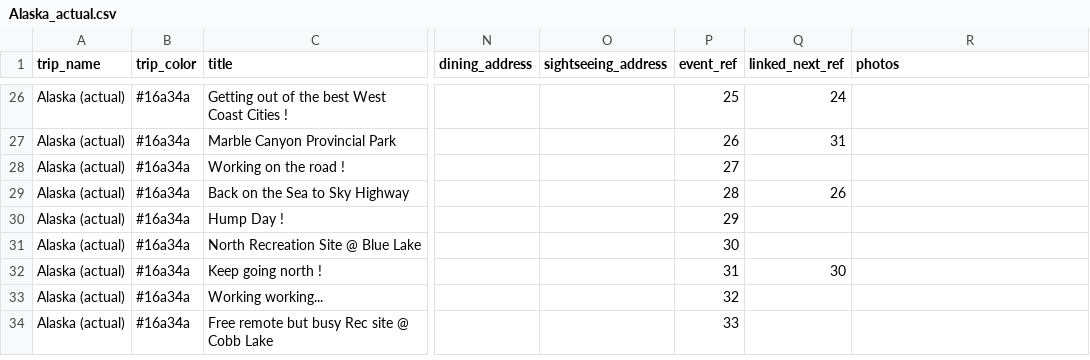
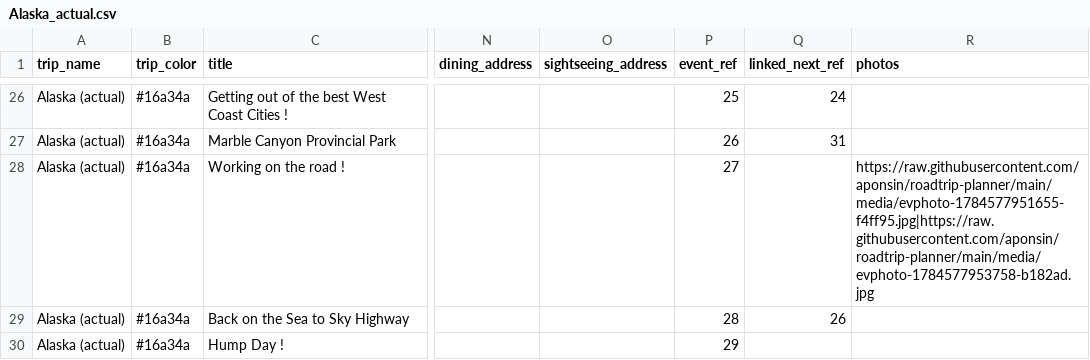
Before and after one commit to aponsin/roadtrip-planner, a CSV file: data/Alaska_actual.csv, drawn as a sheet; only a part is shown, gaps mark what is left out; the shorter side is filled out with more unchanged rows; the diff names each change by its address in the sheet, - before the commit and + after, or states it on an @@ line.

Commit message:
Update trip: Alaska (actual) [39ad826b]

```diff
--- a/data/Alaska_actual.csv
+++ b/data/Alaska_actual.csv
-R28 (photos): (empty)
+R28 (photos): https://raw.githubusercontent.com/aponsin/roadtrip-planner/main/media/evphoto-1784577951655-f4ff95.jpg|https://raw.githubusercontent.com/aponsin/roadtrip-planner/main/media/evphoto-1784577953758-b182ad.jpg
```
